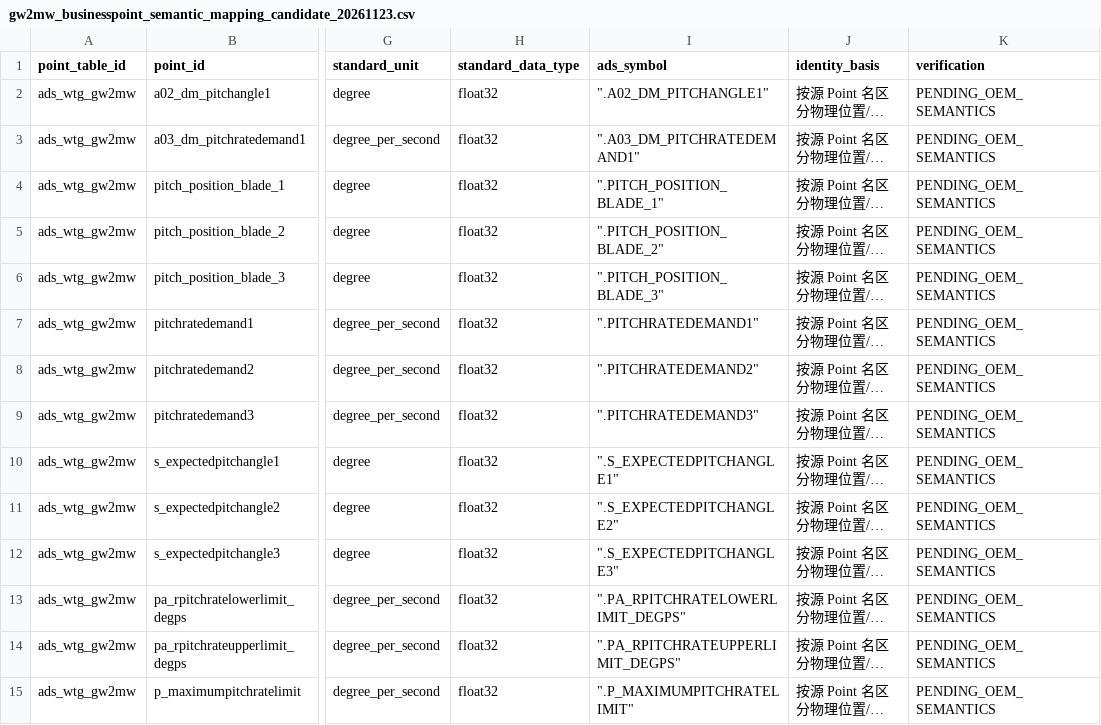
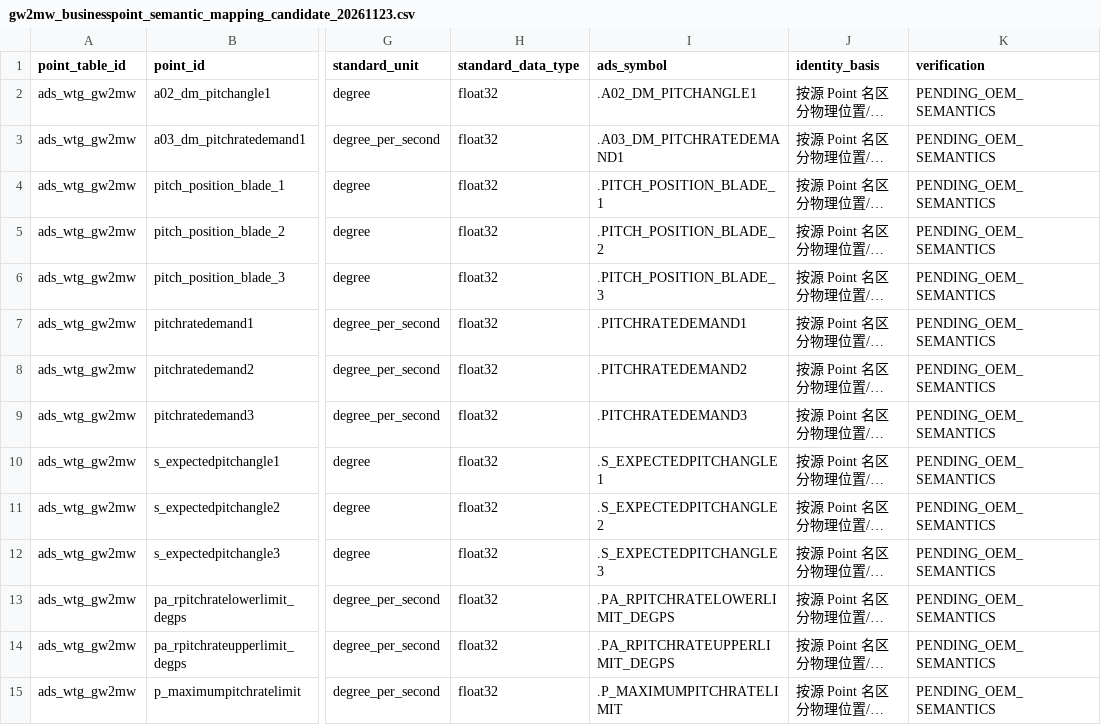
Before and after one commit to luoshaozhuo/wind-hub, a CSV file: docs/audit/gw2mw_businesspoint_semantic_mapping_candidate_20261123.csv, drawn as a sheet; only a part is shown, gaps mark what is left out; long unchanged cells end in …; the diff covers the shown part only; the diff names each change by its address in the sheet, - before the commit and + after, or states it on an @@ line.

```diff
--- a/docs/audit/gw2mw_businesspoint_semantic_mapping_candidate_20261123.csv
+++ b/docs/audit/gw2mw_businesspoint_semantic_mapping_candidate_20261123.csv
-I2 (ads_symbol): ".A02_DM_PITCHANGLE1"
+I2 (ads_symbol): .A02_DM_PITCHANGLE1
-I3 (ads_symbol): ".A03_DM_PITCHRATEDEMAND1"
+I3 (ads_symbol): .A03_DM_PITCHRATEDEMAND1
-I4 (ads_symbol): ".PITCH_POSITION_BLADE_1"
+I4 (ads_symbol): .PITCH_POSITION_BLADE_1
-I5 (ads_symbol): ".PITCH_POSITION_BLADE_2"
+I5 (ads_symbol): .PITCH_POSITION_BLADE_2
-I6 (ads_symbol): ".PITCH_POSITION_BLADE_3"
+I6 (ads_symbol): .PITCH_POSITION_BLADE_3
-I7 (ads_symbol): ".PITCHRATEDEMAND1"
+I7 (ads_symbol): .PITCHRATEDEMAND1
-I8 (ads_symbol): ".PITCHRATEDEMAND2"
+I8 (ads_symbol): .PITCHRATEDEMAND2
-I9 (ads_symbol): ".PITCHRATEDEMAND3"
+I9 (ads_symbol): .PITCHRATEDEMAND3
-I10 (ads_symbol): ".S_EXPECTEDPITCHANGLE1"
+I10 (ads_symbol): .S_EXPECTEDPITCHANGLE1
-I11 (ads_symbol): ".S_EXPECTEDPITCHANGLE2"
+I11 (ads_symbol): .S_EXPECTEDPITCHANGLE2
-I12 (ads_symbol): ".S_EXPECTEDPITCHANGLE3"
+I12 (ads_symbol): .S_EXPECTEDPITCHANGLE3
-I13 (ads_symbol): ".PA_RPITCHRATELOWERLIMIT_DEGPS"
+I13 (ads_symbol): .PA_RPITCHRATELOWERLIMIT_DEGPS
-I14 (ads_symbol): ".PA_RPITCHRATEUPPERLIMIT_DEGPS"
+I14 (ads_symbol): .PA_RPITCHRATEUPPERLIMIT_DEGPS
-I15 (ads_symbol): ".P_MAXIMUMPITCHRATELIMIT"
+I15 (ads_symbol): .P_MAXIMUMPITCHRATELIMIT
```
Also changed, not shown: 97 edited cells elsewhere in this file, 21 other files.
